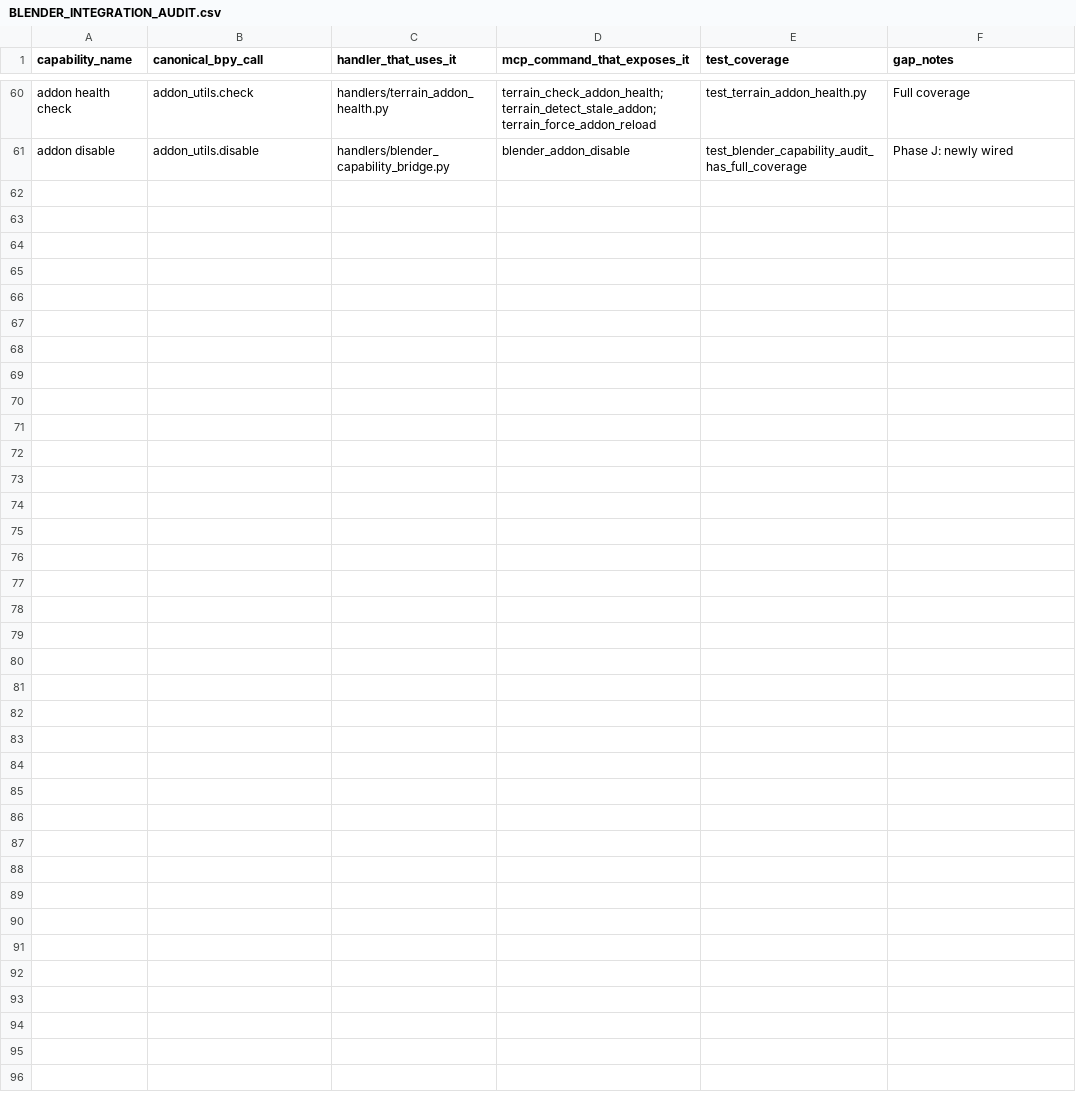
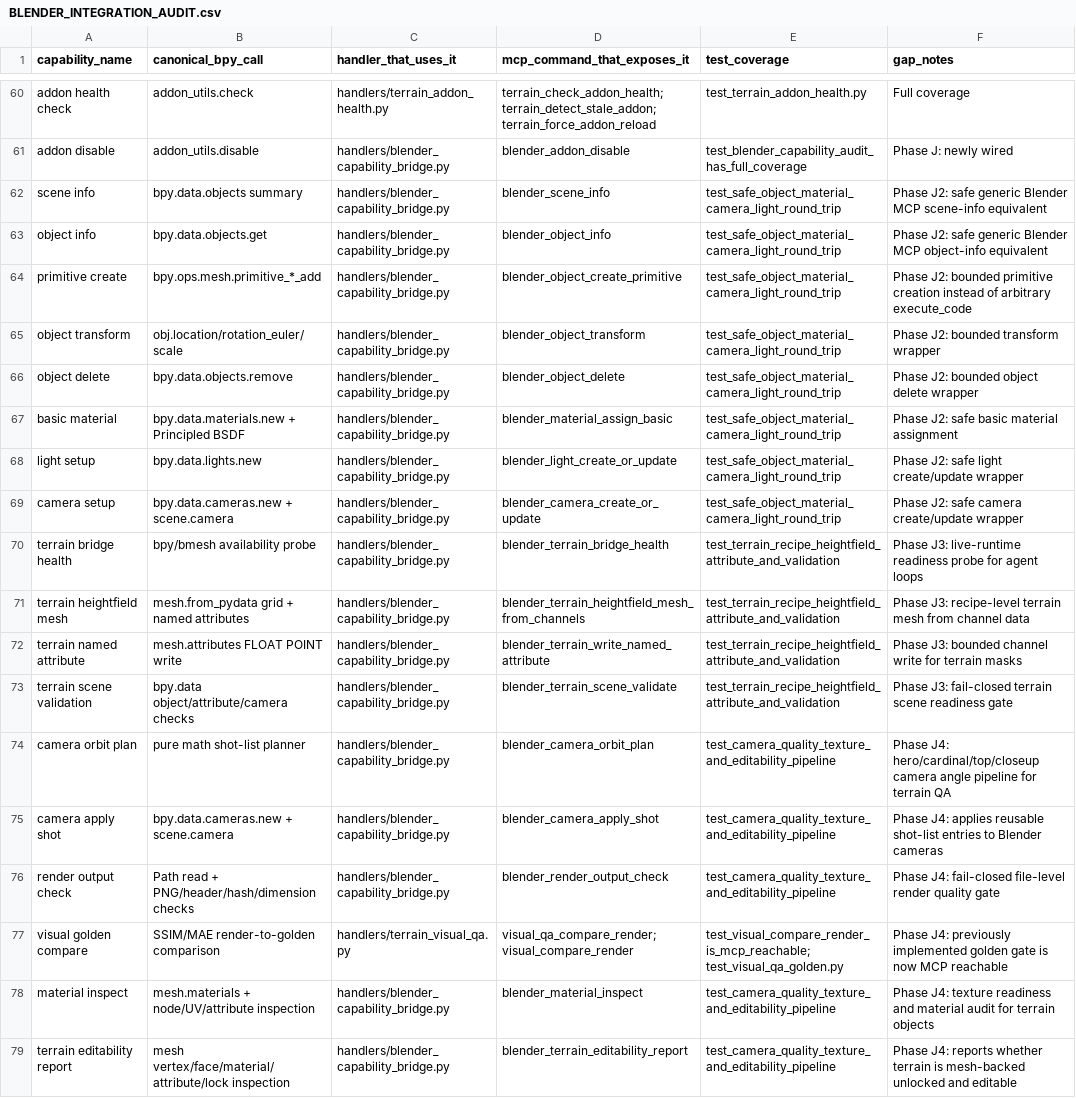
Before and after one commit to Sharks820/veilbreakers-terrain, a CSV file: docs/BLENDER_INTEGRATION_AUDIT.csv, drawn as a sheet; only a part is shown, gaps mark what is left out.

Commit message:
Strengthen Blender MCP terrain tooling

```diff
--- a/docs/BLENDER_INTEGRATION_AUDIT.csv
+++ b/docs/BLENDER_INTEGRATION_AUDIT.csv
@@ -61 +61,19 @@ addon health check,addon_utils.check,handlers/terrain_addon_health.py,terrain_ch
 addon disable,addon_utils.disable,handlers/blender_capability_bridge.py,blender_addon_disable,test_blender_capability_audit_has_full_coverage,Phase J: newly wired
+scene info,bpy.data.objects summary,handlers/blender_capability_bridge.py,blender_scene_info,test_safe_object_material_camera_light_round_trip,Phase J2: safe generic Blender MCP scene-info equivalent
+object info,bpy.data.objects.get,handlers/blender_capability_bridge.py,blender_object_info,test_safe_object_material_camera_light_round_trip,Phase J2: safe generic Blender MCP object-info equivalent
+primitive create,bpy.ops.mesh.primitive_*_add,handlers/blender_capability_bridge.py,blender_object_create_primitive,test_safe_object_material_camera_light_round_trip,Phase J2: bounded primitive creation instead of arbitrary execute_code
+object transform,obj.location/rotation_euler/scale,handlers/blender_capability_bridge.py,blender_object_transform,test_safe_object_material_camera_light_round_trip,Phase J2: bounded transform wrapper
+object delete,bpy.data.objects.remove,handlers/blender_capability_bridge.py,blender_object_delete,test_safe_object_material_camera_light_round_trip,Phase J2: bounded object delete wrapper
+basic material,bpy.data.materials.new + Principled BSDF,handlers/blender_capability_bridge.py,blender_material_assign_basic,test_safe_object_material_camera_light_round_trip,Phase J2: safe basic material assignment
+light setup,bpy.data.lights.new,handlers/blender_capability_bridge.py,blender_light_create_or_update,test_safe_object_material_camera_light_round_trip,Phase J2: safe light create/update wrapper
+camera setup,bpy.data.cameras.new + scene.camera,handlers/blender_capability_bridge.py,blender_camera_create_or_update,test_safe_object_material_camera_light_round_trip,Phase J2: safe camera create/update wrapper
+terrain bridge health,bpy/bmesh availability probe,handlers/blender_capability_bridge.py,blender_terrain_bridge_health,test_terrain_recipe_heightfield_attribute_and_validation,Phase J3: live-runtime readiness probe for agent loops
+terrain heightfield mesh,mesh.from_pydata grid + named attributes,handlers/blender_capability_bridge.py,blender_terrain_heightfield_mesh_from_channels,test_terrain_recipe_heightfield_attribute_and_validation,Phase J3: recipe-level terrain mesh from channel data
+terrain named attribute,mesh.attributes FLOAT POINT write,handlers/blender_capability_bridge.py,blender_terrain_write_named_attribute,test_terrain_recipe_heightfield_attribute_and_validation,Phase J3: bounded channel write for terrain masks
+terrain scene validation,bpy.data object/attribute/camera checks,handlers/blender_capability_bridge.py,blender_terrain_scene_validate,test_terrain_recipe_heightfield_attribute_and_validation,Phase J3: fail-closed terrain scene readiness gate
+camera orbit plan,pure math shot-list planner,handlers/blender_capability_bridge.py,blender_camera_orbit_plan,test_camera_quality_texture_and_editability_pipeline,Phase J4: hero/cardinal/top/closeup camera angle pipeline for terrain QA
+camera apply shot,bpy.data.cameras.new + scene.camera,handlers/blender_capability_bridge.py,blender_camera_apply_shot,test_camera_quality_texture_and_editability_pipeline,Phase J4: applies reusable shot-list entries to Blender cameras
+render output check,Path read + PNG/header/hash/dimension checks,handlers/blender_capability_bridge.py,blender_render_output_check,test_camera_quality_texture_and_editability_pipeline,Phase J4: fail-closed file-level render quality gate
+visual golden compare,SSIM/MAE render-to-golden comparison,handlers/terrain_visual_qa.py,visual_qa_compare_render; visual_compare_render,test_visual_compare_render_is_mcp_reachable; test_visual_qa_golden.py,Phase J4: previously implemented golden gate is now MCP reachable
+material inspect,mesh.materials + node/UV/attribute inspection,handlers/blender_capability_bridge.py,blender_material_inspect,test_camera_quality_texture_and_editability_pipeline,Phase J4: texture readiness and material audit for terrain objects
+terrain editability report,mesh vertex/face/material/attribute/lock inspection,handlers/blender_capability_bridge.py,blender_terrain_editability_report,test_camera_quality_texture_and_editability_pipeline,Phase J4: reports whether terrain is mesh-backed unlocked and editable
```
Also changed, not shown: 10 other files.
